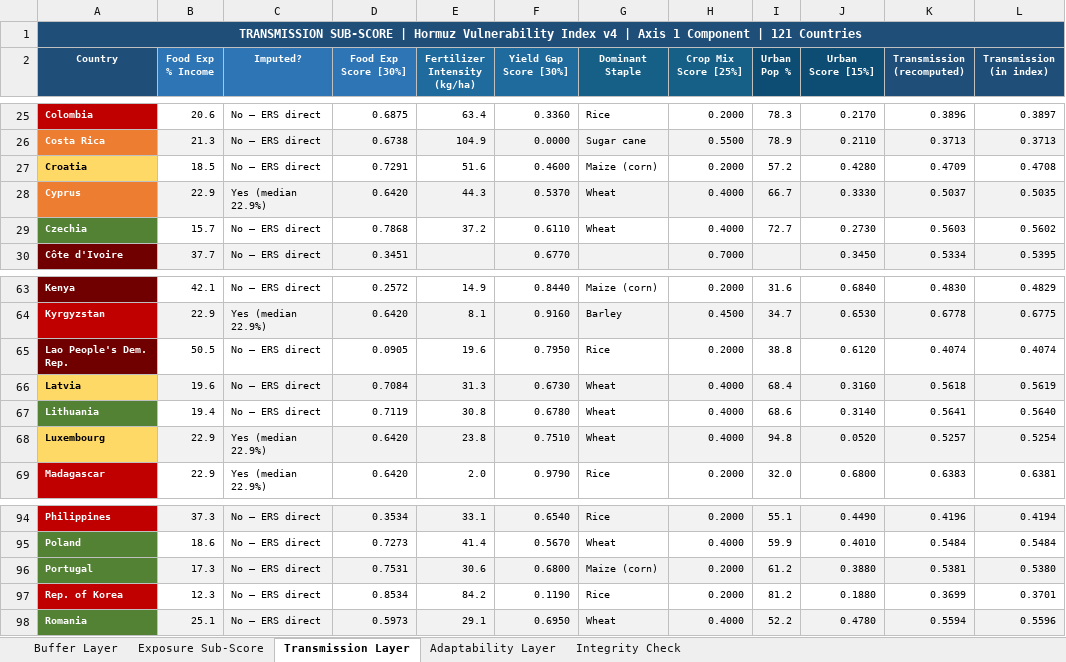
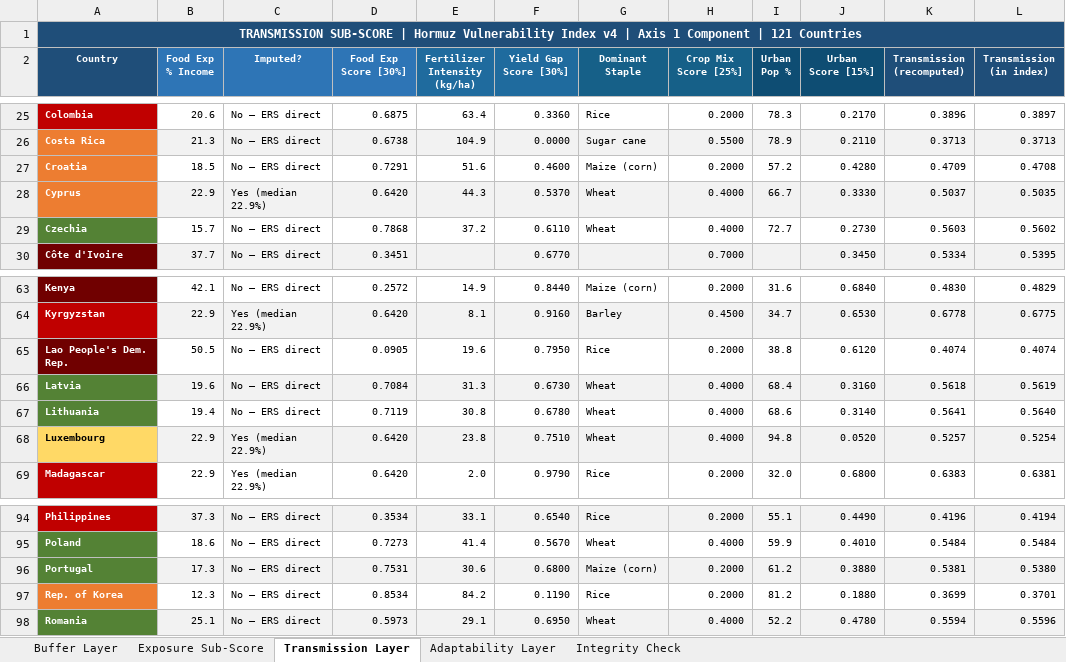
Before and after one commit to solus-ersatz/cookedindex, an Excel workbook: hormuz_subindex_verification_FINAL.xlsx, sheet Transmission Layer, drawn as a sheet; only a part is shown, gaps mark what is left out; values as stored, in another font and other column widths than the file's, no borders; the diff names each change by its address in the sheet, - before the commit and + after, or states it on an @@ line.

```diff
--- a/hormuz_subindex_verification_FINAL.xlsx (sheet Transmission Layer)
+++ b/hormuz_subindex_verification_FINAL.xlsx (sheet Transmission Layer)
@@ A27 fill: #FFD966 → #ED7D31, text colour: black → #FFFFFF @@
@@ A66 text colour: black → #FFFFFF, fill: #FFD966 → #548235 @@
-A97 fill: #C00000
+A97 fill: #ED7D31
```
Also changed, not shown: sheet Buffer Layer, sheet Integrity Check, sheet Exposure Sub-Score, sheet Adaptability Layer, hormuz_vulnerability_index_v4_russia_FINAL.xlsx.
